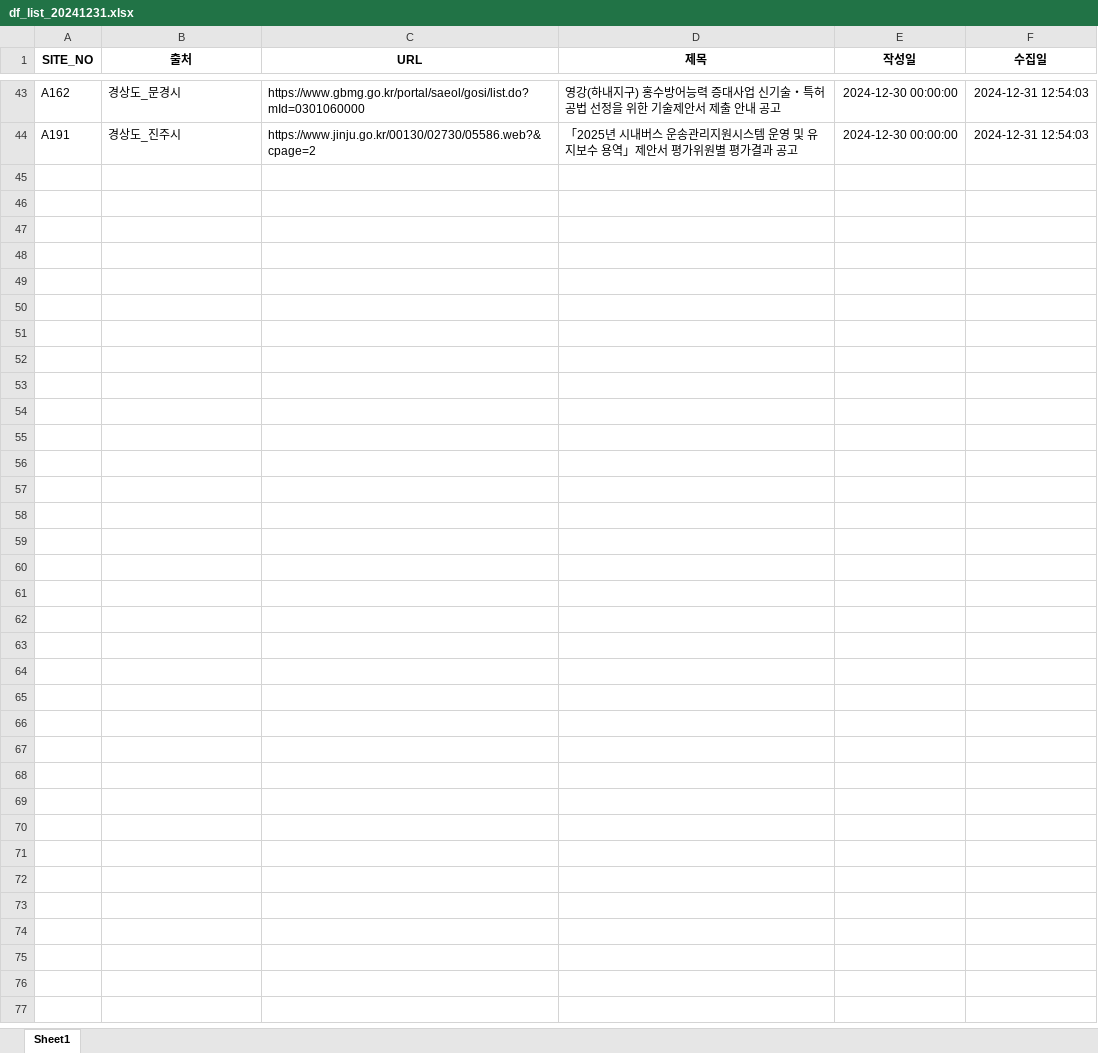
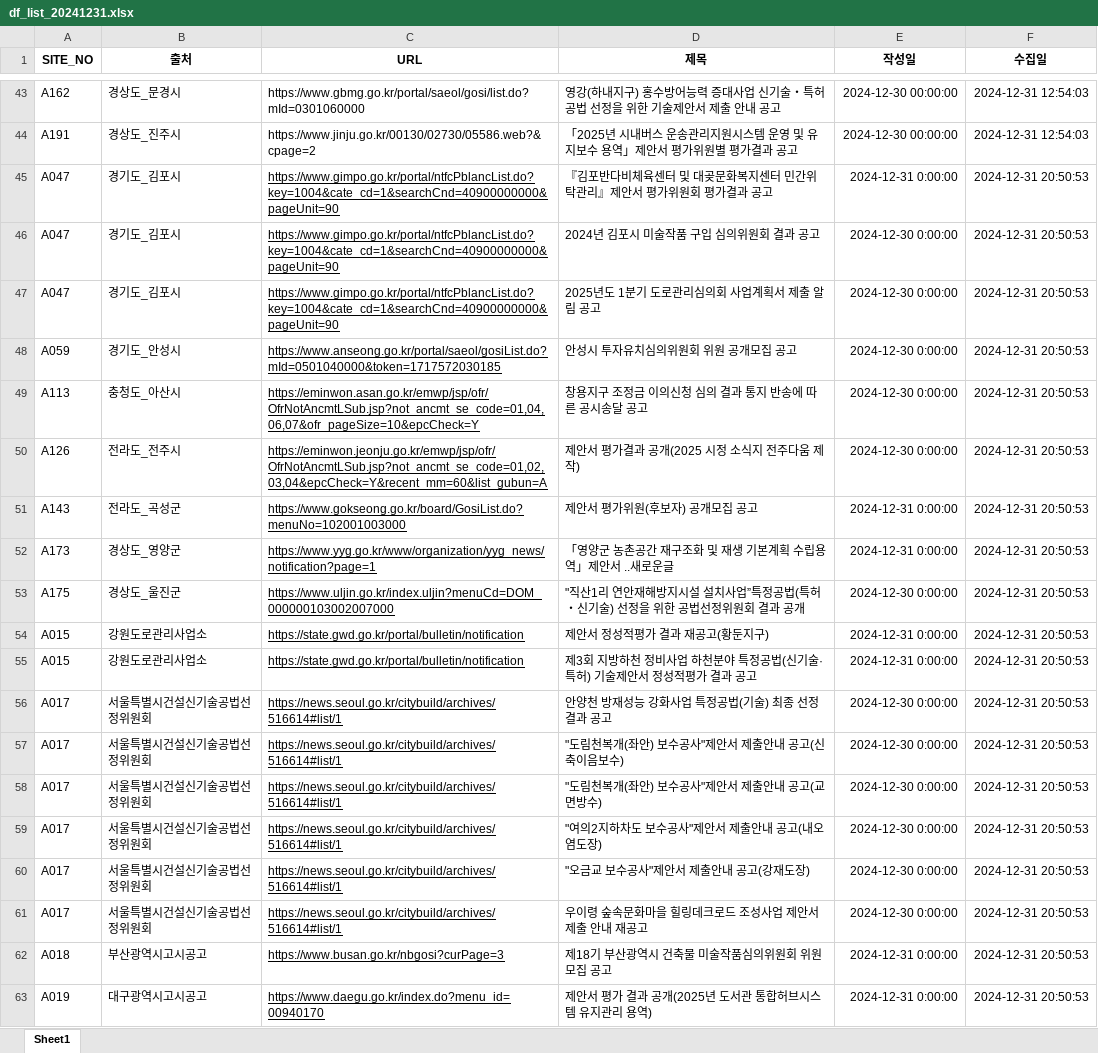
Before and after one commit to thingkinggg/crawl_info, an Excel workbook: df_list_20241231.xlsx, sheet Sheet1, drawn as a sheet; only a part is shown, gaps mark what is left out; values as stored, in another font and other column widths than the file's, no borders; charts and pictures not drawn; the diff covers the shown part only; the diff names each change by its address in the sheet, - before the commit and + after, or states it on an @@ line.

```diff
--- a/df_list_20241231.xlsx (sheet Sheet1)
+++ b/df_list_20241231.xlsx (sheet Sheet1)
+row 45: A047 | 경기도_김포시 | https://www.gimpo.go.kr/portal/ntfcPblancList.do?key=1004&cate_cd=1&searchCnd=40900000000&pageUnit=90 | 『김포반다비체육센터 및 대곶문화복지센터 민간위탁관리』제안서 평가위원회 평가결과 공고 | 2024-12-31 0:00:00 | 2024-12-31 20:50:53
+row 46: A047 | 경기도_김포시 | https://www.gimpo.go.kr/portal/ntfcPblancList.do?key=1004&cate_cd=1&searchCnd=40900000000&pageUnit=90 | 2024년 김포시 미술작품 구입 심의위원회 결과 공고 | 2024-12-30 0:00:00 | 2024-12-31 20:50:53
+row 47: A047 | 경기도_김포시 | https://www.gimpo.go.kr/portal/ntfcPblancList.do?key=1004&cate_cd=1&searchCnd=40900000000&pageUnit=90 | 2025년도 1분기 도로관리심의회 사업계획서 제출 알림 공고 | 2024-12-30 0:00:00 | 2024-12-31 20:50:53
+row 48: A059 | 경기도_안성시 | https://www.anseong.go.kr/portal/saeol/gosiList.do?mId=0501040000&token=1717572030185 | 안성시 투자유치심의위원회 위원 공개모집 공고 | 2024-12-30 0:00:00 | 2024-12-31 20:50:53
+row 49: A113 | 충청도_아산시 | https://eminwon.asan.go.kr/emwp/jsp/ofr/OfrNotAncmtLSub.jsp?not_ancmt_se_code=01,04,06,07&ofr_pageSize=10&epcCheck=Y | 창용지구 조정금 이의신청 심의 결과 통지 반송에 따른 공시송달 공고 | 2024-12-30 0:00:00 | 2024-12-31 20:50:53
+row 50: A126 | 전라도_전주시 | https://eminwon.jeonju.go.kr/emwp/jsp/ofr/OfrNotAncmtLSub.jsp?not_ancmt_se_code=01,02,03,04&epcCheck=Y&recent_mm=60&list_gubun=A | 제안서 평가결과 공개(2025 시정 소식지 전주다움 제작) | 2024-12-30 0:00:00 | 2024-12-31 20:50:53
+row 51: A143 | 전라도_곡성군 | https://www.gokseong.go.kr/board/GosiList.do?menuNo=102001003000 | 제안서 평가위원(후보자) 공개모집 공고 | 2024-12-31 0:00:00 | 2024-12-31 20:50:53
+row 52: A173 | 경상도_영양군 | https://www.yyg.go.kr/www/organization/yyg_news/notification?page=1 | 「영양군 농촌공간 재구조화 및 재생 기본계획 수립용역」제안서 ..새로운글 | 2024-12-31 0:00:00 | 2024-12-31 20:50:53
+row 53: A175 | 경상도_울진군 | https://www.uljin.go.kr/index.uljin?menuCd=DOM_000000103002007000 | "직산1리 연안재해방지시설 설치사업”특정공법(특허・신기술) 선정을 위한 공법선정위원회 결과 공개 | 2024-12-30 0:00:00 | 2024-12-31 20:50:53
+row 54: A015 | 강원도로관리사업소 | https://state.gwd.go.kr/portal/bulletin/notification | 제안서 정성적평가 결과 재공고(황둔지구) | 2024-12-31 0:00:00 | 2024-12-31 20:50:53
+row 55: A015 | 강원도로관리사업소 | https://state.gwd.go.kr/portal/bulletin/notification | 제3회 지방하천 정비사업 하천분야 특정공법(신기술·특허) 기술제안서 정성적평가 결과 공고 | 2024-12-31 0:00:00 | 2024-12-31 20:50:53
+row 56: A017 | 서울특별시건설신기술공법선정위원회 | https://news.seoul.go.kr/citybuild/archives/516614#list/1 | 안양천 방재성능 강화사업 특정공법(기술) 최종 선정 결과 공고 | 2024-12-30 0:00:00 | 2024-12-31 20:50:53
+row 57: A017 | 서울특별시건설신기술공법선정위원회 | https://news.seoul.go.kr/citybuild/archives/516614#list/1 | "도림천복개(좌안) 보수공사"제안서 제출안내 공고(신축이음보수) | 2024-12-30 0:00:00 | 2024-12-31 20:50:53
+row 58: A017 | 서울특별시건설신기술공법선정위원회 | https://news.seoul.go.kr/citybuild/archives/516614#list/1 | "도림천복개(좌안) 보수공사"제안서 제출안내 공고(교면방수) | 2024-12-30 0:00:00 | 2024-12-31 20:50:53
+row 59: A017 | 서울특별시건설신기술공법선정위원회 | https://news.seoul.go.kr/citybuild/archives/516614#list/1 | "여의2지하차도 보수공사"제안서 제출안내 공고(내오염도장) | 2024-12-30 0:00:00 | 2024-12-31 20:50:53
+row 60: A017 | 서울특별시건설신기술공법선정위원회 | https://news.seoul.go.kr/citybuild/archives/516614#list/1 | "오금교 보수공사"제안서 제출안내 공고(강재도장) | 2024-12-30 0:00:00 | 2024-12-31 20:50:53
+row 61: A017 | 서울특별시건설신기술공법선정위원회 | https://news.seoul.go.kr/citybuild/archives/516614#list/1 | 우이령 숲속문화마을 힐링데크로드 조성사업 제안서 제출 안내 재공고 | 2024-12-30 0:00:00 | 2024-12-31 20:50:53
+row 62: A018 | 부산광역시고시공고 | https://www.busan.go.kr/nbgosi?curPage=3 | 제18기 부산광역시 건축물 미술작품심의위원회 위원 모집 공고 | 2024-12-31 0:00:00 | 2024-12-31 20:50:53
+row 63: A019 | 대구광역시고시공고 | https://www.daegu.go.kr/index.do?menu_id=00940170 | 제안서 평가 결과 공개(2025년 도서관 통합허브시스템 유지관리 용역) | 2024-12-31 0:00:00 | 2024-12-31 20:50:53
```
Also changed, not shown: 68 added rows elsewhere in this sheet, 1 other file.
